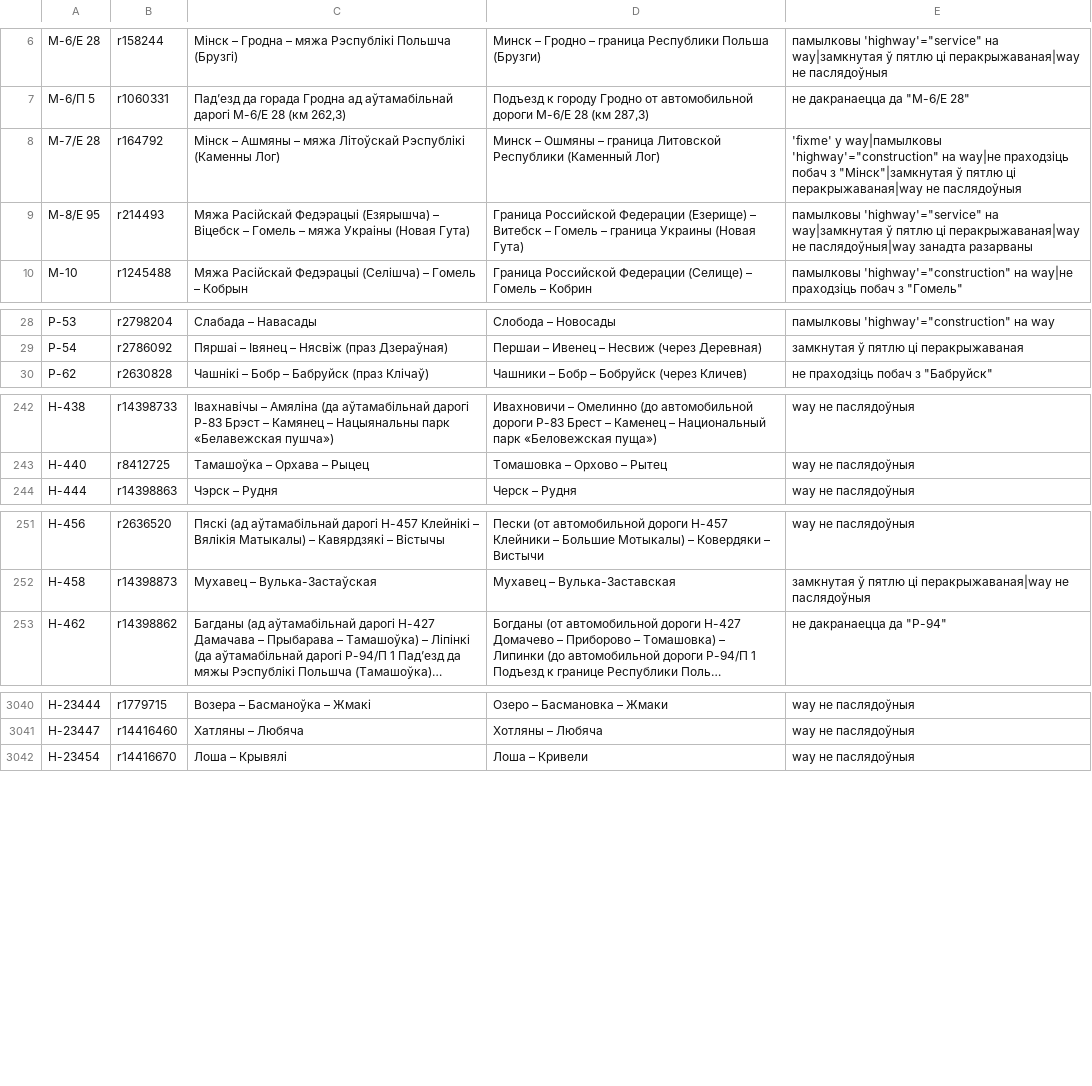
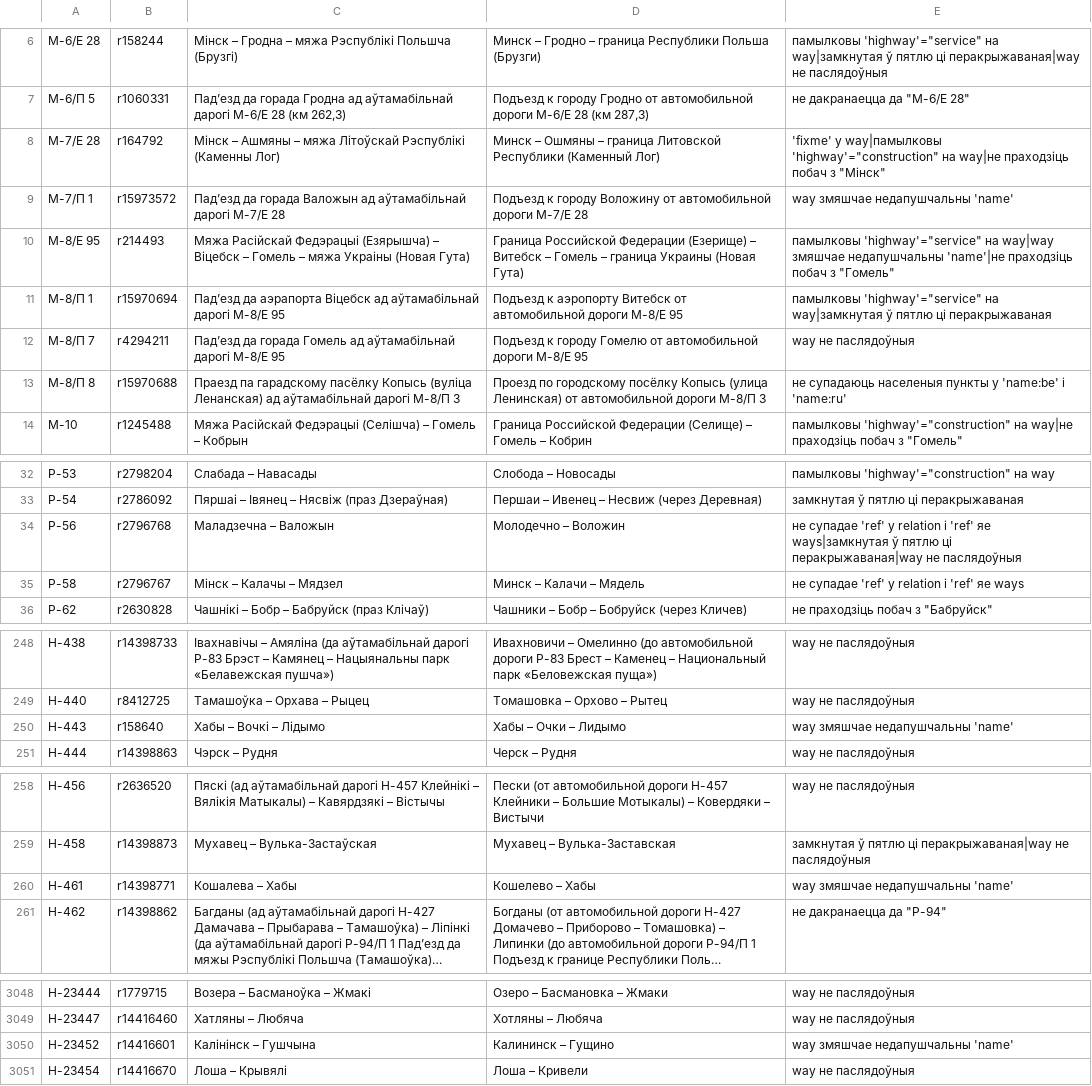
Before and after one commit to lidacity/osm-validator, a CSV file: docs/error.csv, drawn as a sheet; only a part is shown, gaps mark what is left out; long unchanged cells end in …; addresses are those after the commit; the diff covers the shown part only; the diff names each change by its address in the sheet, - before the commit and + after, or states it on an @@ line.

```diff
--- a/docs/error.csv
+++ b/docs/error.csv
-E8: …побач з "Мінск"|замкнутая ў пятлю ці перакрыжаваная|way не паслядоўныя
+E8: …побач з "Мінск"
+row 9: М-7/П 1 | r15973572 | Падʼезд да горада Валожын ад аўтамабільнай дарогі М-7/Е 28 | Подъезд к городу Воложину от автомобильной дороги М-7/Е 28 | way змяшчае недапушчальны 'name'
-E10: …'highway'="service" на way|замкнутая ў пятлю ці перакрыжаваная|way не паслядоўныя|way занадта разарваны
+E10: …'highway'="service" на way|way змяшчае недапушчальны 'name'|не праходзіць побач з "Гомель"
+row 11: М-8/П 1 | r15970694 | Падʼезд да аэрапорта Віцебск ад аўтамабільнай дарогі М-8/Е 95 | Подъезд к аэропорту Витебск от автомобильной дороги М-8/Е 95 | памылковы 'highway'="service" на way|замкнутая ў пятлю ці перакрыжаваная
+row 12: М-8/П 7 | r4294211 | Падʼезд да горада Гомель ад аўтамабільнай дарогі М-8/Е 95 | Подъезд к городу Гомелю от автомобильной дороги М-8/Е 95 | way не паслядоўныя
+row 13: М-8/П 8 | r15970688 | Праезд па гарадскому пасёлку Копысь (вуліца Ленанская) ад аўтамабільнай дарогі М-8/П 3 | Проезд по городскому посёлку Копысь (улица Ленинская) от автомобильной дороги М-8/П 3 | не супадаюць населеныя пункты у 'name:be' і 'name:ru'
+row 34: Р-56 | r2796768 | Маладзечна – Валожын | Молодечно – Воложин | не супадае 'ref' у relation і 'ref' яе ways|замкнутая ў пятлю ці перакрыжаваная|way не паслядоўныя
+row 35: Р-58 | r2796767 | Мінск – Калачы – Мядзел | Минск – Калачи – Мядель | не супадае 'ref' у relation і 'ref' яе ways
+row 250: Н-443 | r158640 | Хабы – Вочкі – Лідымо | Хабы – Очки – Лидымо | way змяшчае недапушчальны 'name'
+row 260: Н-461 | r14398771 | Кошалева – Хабы | Кошелево – Хабы | way змяшчае недапушчальны 'name'
+row 3050: Н-23452 | r14416601 | Калінінск – Гушчына | Калининск – Гущино | way змяшчае недапушчальны 'name'
```
Also changed, not shown: 5 edited cells elsewhere in this file, docs/missing.csv, 8 other files.
